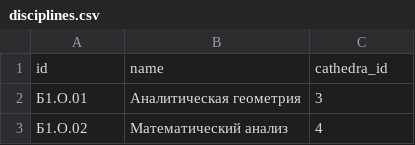
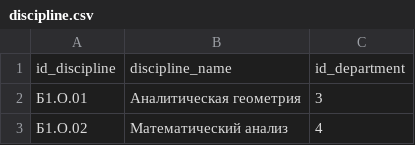
Before and after one commit to ANTurashova/Learning_Kotlin, a CSV file: 8 Student_database/data/discipline.csv (was 8 Student_database/data/disciplines.csv), drawn as a sheet; only a part is shown; removed rows and columns are numbered as before the commit, all else as after; the diff names each change by its address in the sheet, - before the commit and + after, or states it on an @@ line.

Commit message:
database configured

```diff
--- a/8 Student_database/data/disciplines.csv
+++ b/8 Student_database/data/discipline.csv
-row 1: id | name | cathedra_id
+row 1: id_discipline | discipline_name | id_department
```
Also changed, not shown: 8 Student_database/data/academic_performance.csv, 8 Student_database/data/curriculum.csv, 10 other files.
